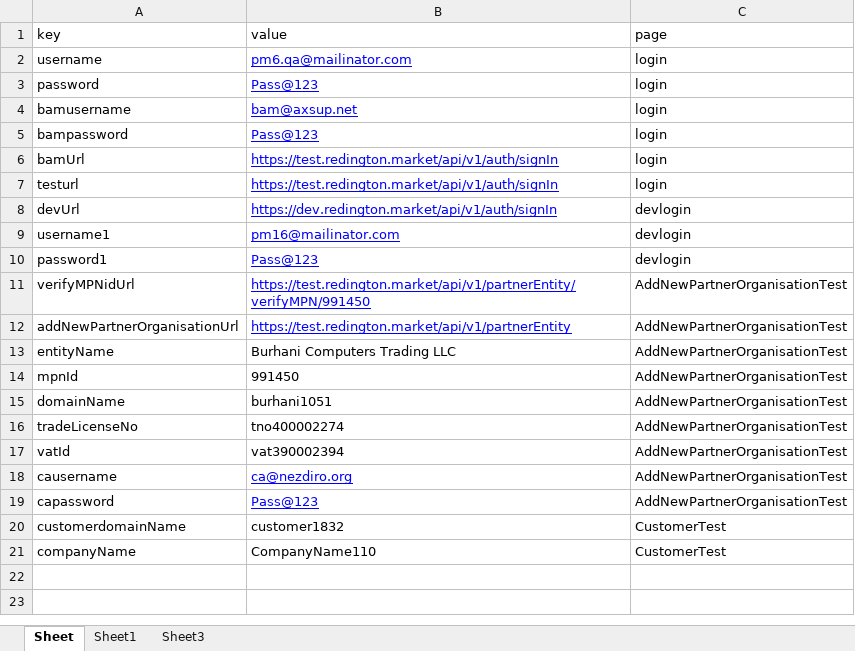
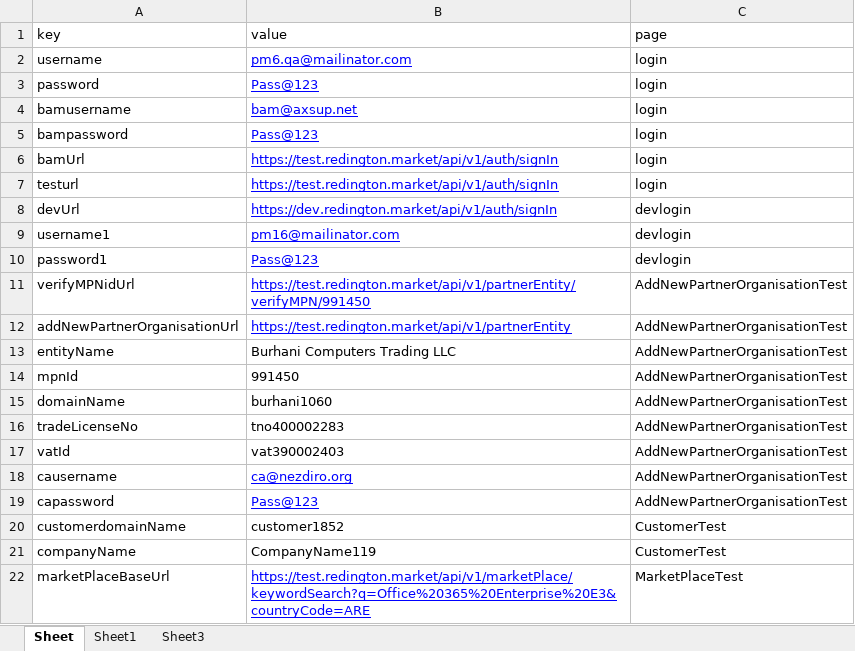
Before and after one commit to jagadeesh12/GenesisUIAutomation, an Excel workbook: target/test-classes/files/ConfigSheet.xlsx, sheet Sheet, drawn as a sheet; values as stored, in another font and other column widths than the file's, no borders; the diff names each change by its address in the sheet, - before the commit and + after, or states it on an @@ line.

Commit message:
market place

```diff
--- a/target/test-classes/files/ConfigSheet.xlsx (sheet Sheet)
+++ b/target/test-classes/files/ConfigSheet.xlsx (sheet Sheet)
-B15 (value): burhani1051
+B15 (value): burhani1060
-B16 (value): tno400002274
+B16 (value): tno400002283
-B17 (value): vat390002394
+B17 (value): vat390002403
-B20 (value): customer1832
+B20 (value): customer1852
-B21 (value): CompanyName110
+B21 (value): CompanyName119
+row 22: marketPlaceBaseUrl | https://test.redington.market/api/v1/marketPlace/keywordSearch?q=Office%20365%20Enterprise%20E3&countryCode=ARE | MarketPlaceTest
```
Also changed, not shown: 48 other files.
